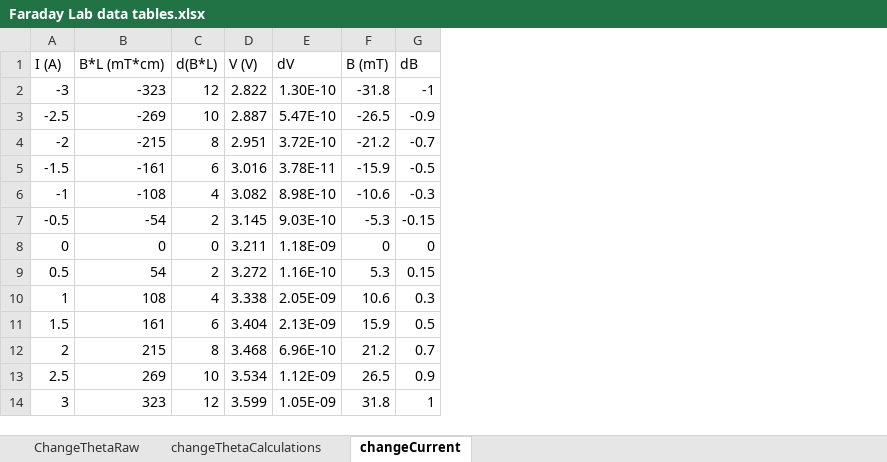
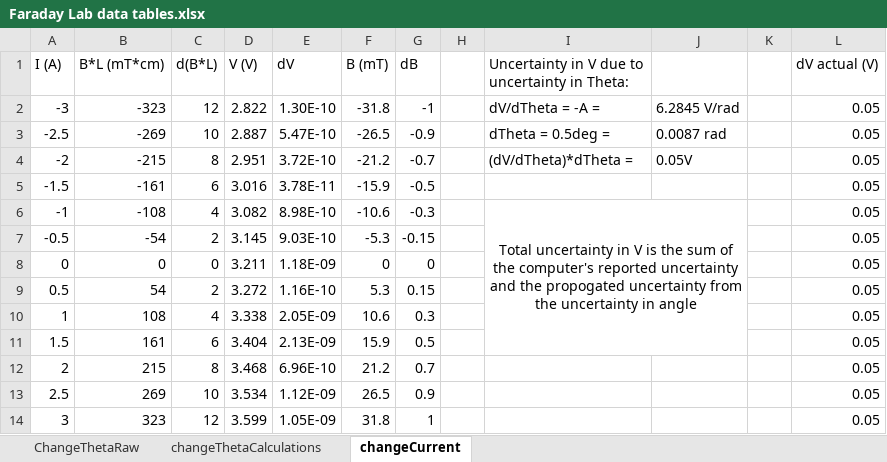
Before and after one commit to dluntzma/FaradayRotation-DL, an Excel workbook: Faraday Lab data tables.xlsx, sheet changeCurrent, drawn as a sheet; values as stored, in another font and other column widths than the file's, no borders; the diff names each change by its address in the sheet, - before the commit and + after, or states it on an @@ line.

```diff
--- a/Faraday Lab data tables.xlsx (sheet changeCurrent)
+++ b/Faraday Lab data tables.xlsx (sheet changeCurrent)
+column H, empty
+column I, rows 1-6: Uncertainty in V due to uncertainty in Theta: | dV/dTheta = -A = | dTheta = 0.5deg = | (dV/dTheta)*dTheta = |  | Total uncertainty in V is the sum of the computer's reported uncertainty and the propogated uncertainty from the uncertainty in angle
+column J, rows 2-4: 6.2845 V/rad | 0.0087 rad | 0.05V
+column K, empty
+column L (dV actual (V)), rows 2-14: all 0.05
```
Also changed, not shown: 2 other files.
